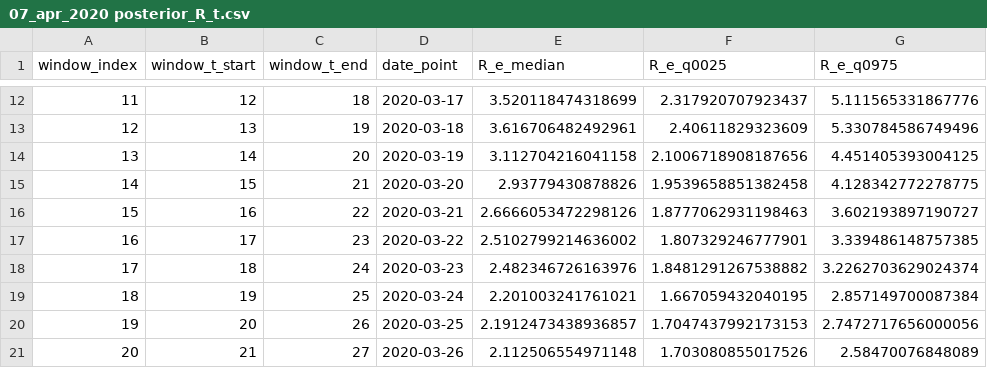
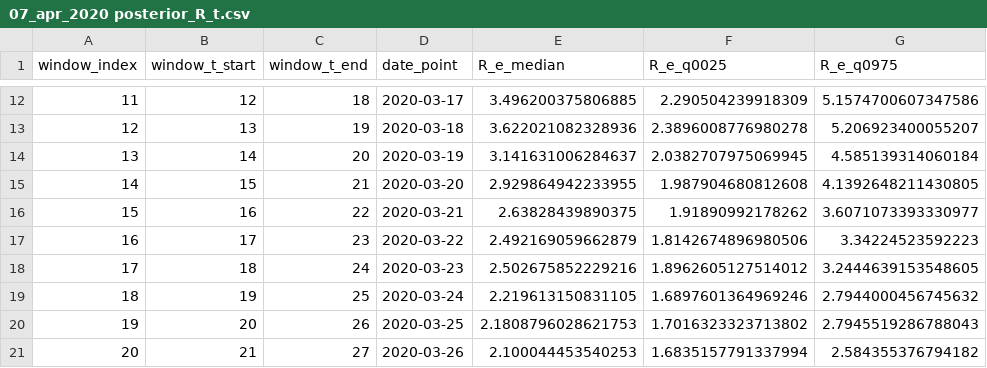
Before and after one commit to aperaltasantos/covid_pt, a CSV file: datasets/07_apr_2020 posterior_R_t.csv, drawn as a sheet; only a part is shown, gaps mark what is left out; the diff covers the shown part only.

```diff
--- a/datasets/07_apr_2020 posterior_R_t.csv
+++ b/datasets/07_apr_2020 posterior_R_t.csv
@@ -12,10 +12,10 @@ window_index,window_t_start,window_t_end,date_point,R_e_median,R_e_q0025,R_e_q09
-11,12,18,2020-03-17,3.520118474318699,2.317920707923437,5.111565331867776
-12,13,19,2020-03-18,3.616706482492961,2.40611829323609,5.330784586749496
-13,14,20,2020-03-19,3.112704216041158,2.1006718908187656,4.451405393004125
-14,15,21,2020-03-20,2.93779430878826,1.9539658851382458,4.128342772278775
-15,16,22,2020-03-21,2.6666053472298126,1.8777062931198463,3.602193897190727
-16,17,23,2020-03-22,2.5102799214636002,1.807329246777901,3.339486148757385
-17,18,24,2020-03-23,2.482346726163976,1.8481291267538882,3.2262703629024374
-18,19,25,2020-03-24,2.201003241761021,1.667059432040195,2.857149700087384
-19,20,26,2020-03-25,2.1912473438936857,1.7047437992173153,2.7472717656000056
-20,21,27,2020-03-26,2.112506554971148,1.703080855017526,2.58470076848089
+11,12,18,2020-03-17,3.496200375806885,2.290504239918309,5.1574700607347586
+12,13,19,2020-03-18,3.622021082328936,2.3896008776980278,5.206923400055207
+13,14,20,2020-03-19,3.141631006284637,2.0382707975069945,4.585139314060184
+14,15,21,2020-03-20,2.929864942233955,1.987904680812608,4.1392648211430805
+15,16,22,2020-03-21,2.63828439890375,1.91890992178262,3.6071073393330977
+16,17,23,2020-03-22,2.492169059662879,1.8142674896980506,3.34224523592223
+17,18,24,2020-03-23,2.502675852229216,1.8962605127514012,3.2444639153548605
+18,19,25,2020-03-24,2.219613150831105,1.6897601364969246,2.7944000456745632
+19,20,26,2020-03-25,2.1808796028621753,1.7016323323713802,2.7945519286788043
+20,21,27,2020-03-26,2.100044453540253,1.6835157791337994,2.584355376794182
```
Also changed, not shown: 1 added row and 63 edited cells elsewhere in this file, datasets/07_apr_2020 covid_prt.csv, 1 other file.
